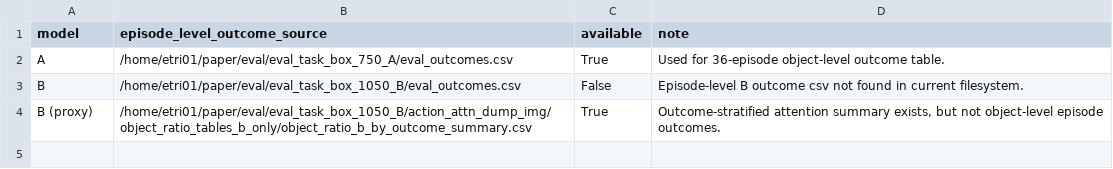
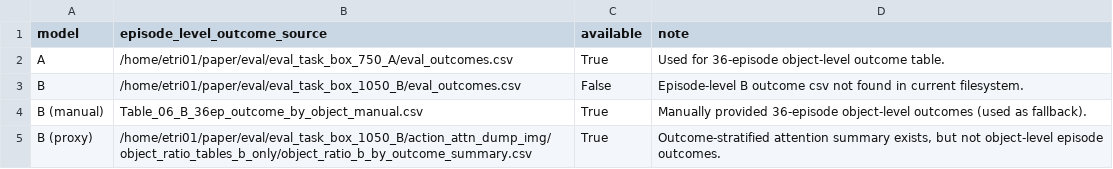
Before and after one commit to jingyu3535/2026_ETRI, a CSV file: results/paper/abcd_story/tables/Table_05_outcome_source_inventory.csv, drawn as a sheet.

Commit message:
paper: add manual B 36-episode outcomes and A-vs-B comparison assets

```diff
--- a/results/paper/abcd_story/tables/Table_05_outcome_source_inventory.csv
+++ b/results/paper/abcd_story/tables/Table_05_outcome_source_inventory.csv
@@ -3,2 +3,3 @@ A,/home/etri01/paper/eval/eval_task_box_750_A/eval_outcomes.csv,True,Used for 36
 B,/home/etri01/paper/eval/eval_task_box_1050_B/eval_outcomes.csv,False,Episode-level B outcome csv not found in current filesystem.
+B (manual),Table_06_B_36ep_outcome_by_object_manual.csv,True,Manually provided 36-episode object-level outcomes (used as fallback).
 B (proxy),/home/etri01/paper/eval/eval_task_box_1050_B/action_attn_dump_img/object_ratio_tables_b_only/object_ratio_b_by_outcome_summary.csv,True,"Outcome-stratified attention summary exists, but not object-level episode outcomes."
```
Also changed, not shown: 7 other files.
